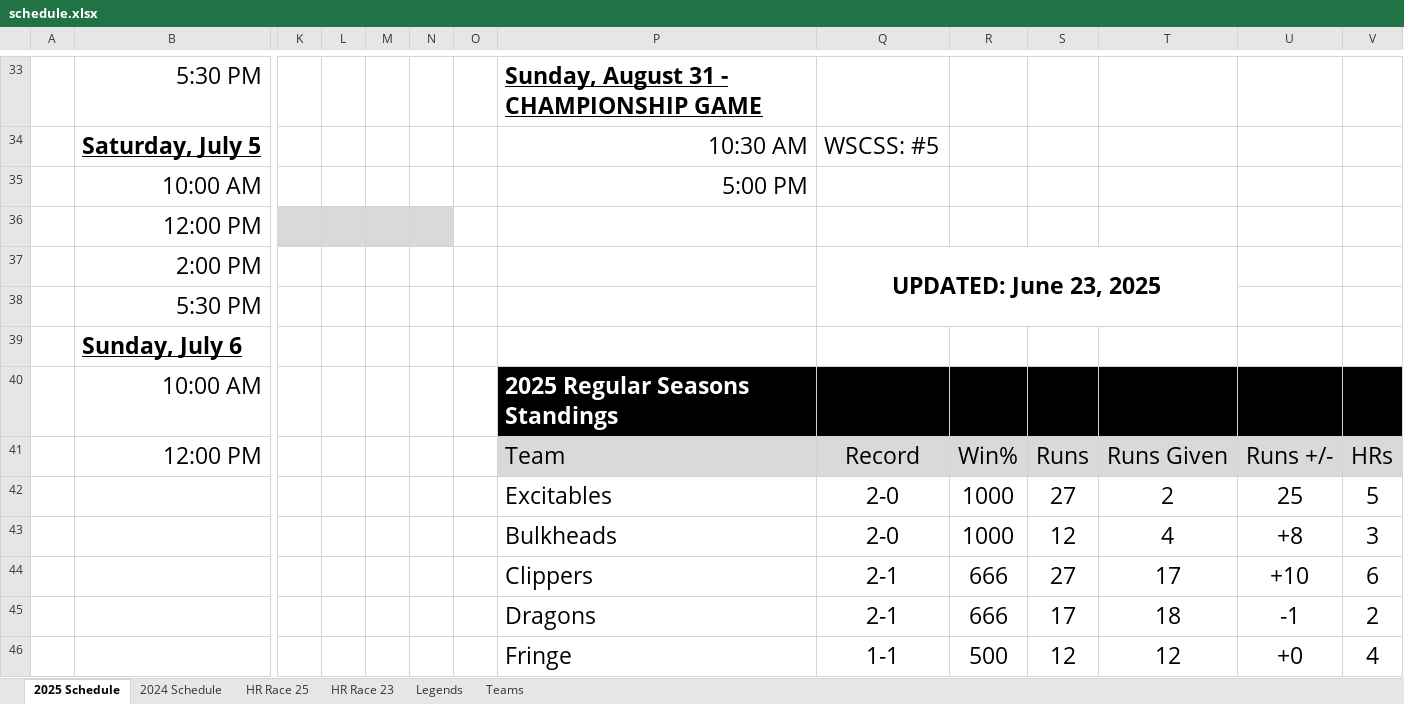
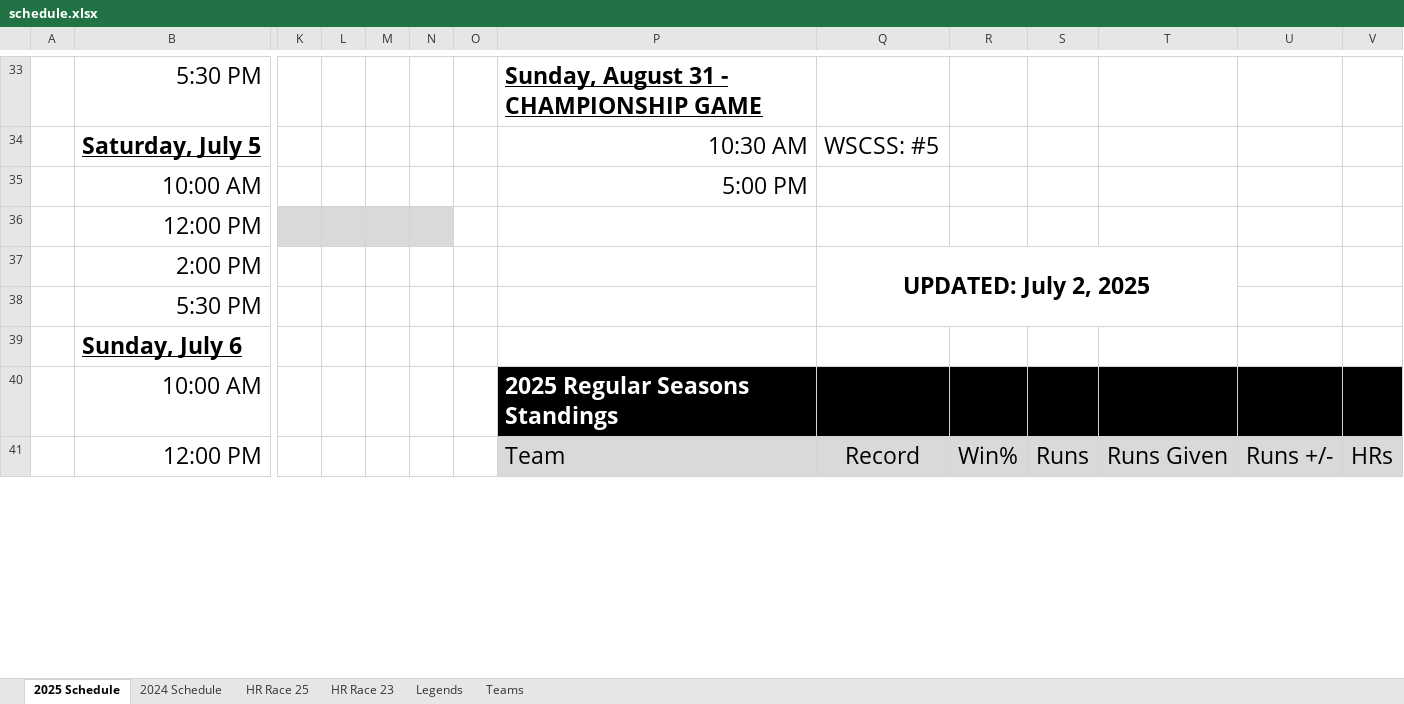
Before and after one commit to JackChefetz/2025_Saltaire_Softball, an Excel workbook: schedule.xlsx, sheet 2025 Schedule, drawn as a sheet; only a part is shown, gaps mark what is left out; values as stored, in another font and other column widths than the file's, no borders; removed rows and columns are numbered as before the commit, all else as after; rows hold the shown columns only; the diff covers the shown part only; the diff names each change by its address in the sheet, - before the commit and + after, or states it on an @@ line.

Commit message:
july 2

```diff
--- a/schedule.xlsx (sheet 2025 Schedule)
+++ b/schedule.xlsx (sheet 2025 Schedule)
-Q37: UPDATED: June 23, 2025
+Q37: UPDATED: July 2, 2025
-row 42:  |  |  |  |  |  |  | Excitables | 2-0 | 1000 | 27 | 2 | 25 | 5
-row 43:  |  |  |  |  |  |  | Bulkheads | 2-0 | 1000 | 12 | 4 | +8 | 3
-row 44:  |  |  |  |  |  |  | Clippers | 2-1 | 666 | 27 | 17 | +10 | 6
-row 45:  |  |  |  |  |  |  | Dragons | 2-1 | 666 | 17 | 18 | -1 | 2
-row 46:  |  |  |  |  |  |  | Fringe | 1-1 | 500 | 12 | 12 | +0 | 4
```
Also changed, not shown: 7 added rows, 2 removed rows and 5 edited cells elsewhere in this sheet, sheet HR Race 25, 14 other files.
